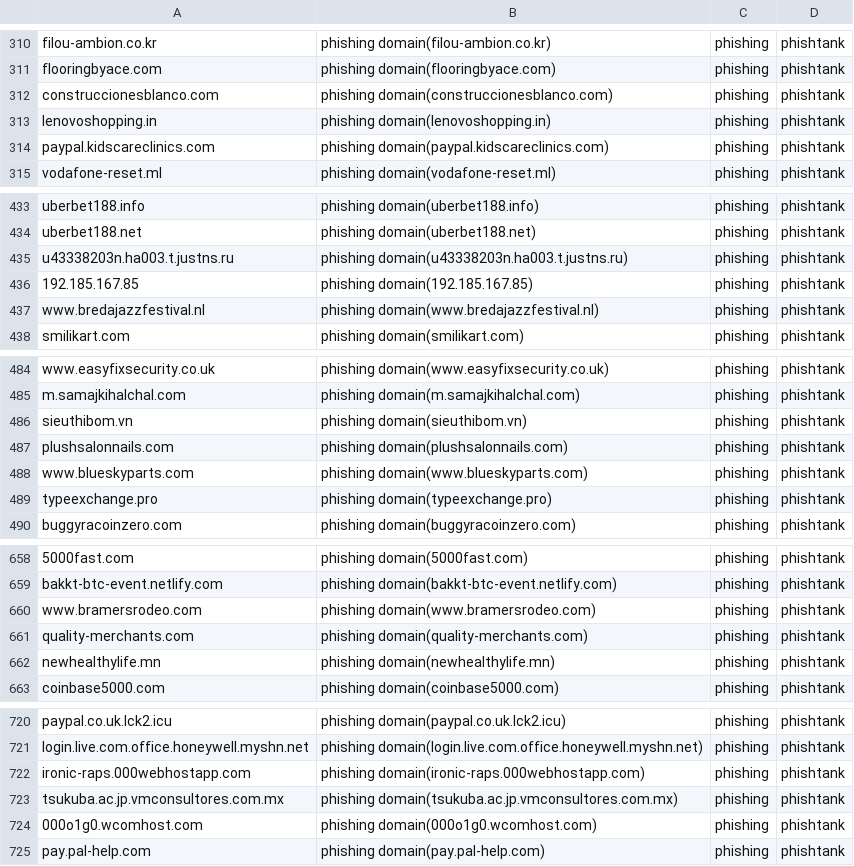
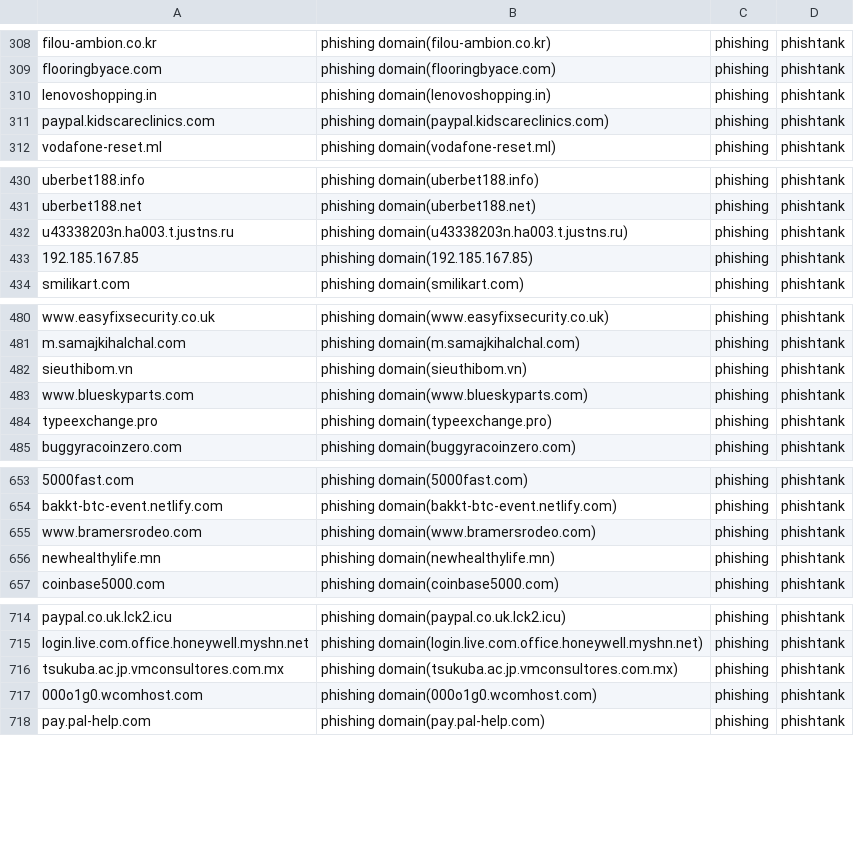
Before and after one commit to sinjukukawataro/20180511, a CSV file: phishing-domains.csv, drawn as a sheet; only a part is shown, gaps mark what is left out; removed rows and columns are numbered as before the commit, all else as after; the diff covers the shown part only; the diff names each change by its address in the sheet, - before the commit and + after, or states it on an @@ line.

```diff
--- a/phishing-domains.csv
+++ b/phishing-domains.csv
-row 312: construccionesblanco.com | phishing domain(construccionesblanco.com) | phishing | phishtank
-row 437: www.bredajazzfestival.nl | phishing domain(www.bredajazzfestival.nl) | phishing | phishtank
-row 487: plushsalonnails.com | phishing domain(plushsalonnails.com) | phishing | phishtank
-row 661: quality-merchants.com | phishing domain(quality-merchants.com) | phishing | phishtank
-row 722: ironic-raps.000webhostapp.com | phishing domain(ironic-raps.000webhostapp.com) | phishing | phishtank
```
Also changed, not shown: 8 added rows, 20 removed rows and 15 moved rows elsewhere in this file.
